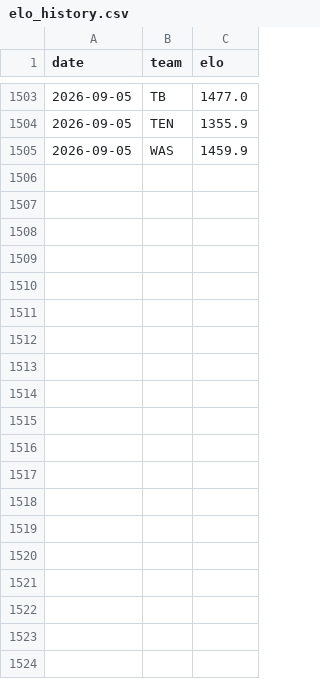
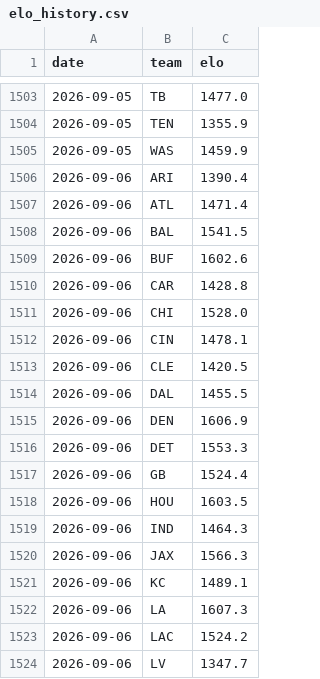
Before and after one commit to Cako18/gridiron-data, a CSV file: data/elo_history.csv, drawn as a sheet; only a part is shown, gaps mark what is left out; the diff covers the shown part only; the diff names each change by its address in the sheet, - before the commit and + after, or states it on an @@ line.

```diff
--- a/data/elo_history.csv
+++ b/data/elo_history.csv
+row 1506: 2026-09-06 | ARI | 1390.4
+row 1507: 2026-09-06 | ATL | 1471.4
+row 1508: 2026-09-06 | BAL | 1541.5
+row 1509: 2026-09-06 | BUF | 1602.6
+row 1510: 2026-09-06 | CAR | 1428.8
+row 1511: 2026-09-06 | CHI | 1528.0
+row 1512: 2026-09-06 | CIN | 1478.1
+row 1513: 2026-09-06 | CLE | 1420.5
+row 1514: 2026-09-06 | DAL | 1455.5
+row 1515: 2026-09-06 | DEN | 1606.9
+row 1516: 2026-09-06 | DET | 1553.3
+row 1517: 2026-09-06 | GB | 1524.4
+row 1518: 2026-09-06 | HOU | 1603.5
+row 1519: 2026-09-06 | IND | 1464.3
+row 1520: 2026-09-06 | JAX | 1566.3
+row 1521: 2026-09-06 | KC | 1489.1
+row 1522: 2026-09-06 | LA | 1607.3
+row 1523: 2026-09-06 | LAC | 1524.2
+row 1524: 2026-09-06 | LV | 1347.7
```
Also changed, not shown: 13 added rows elsewhere in this file, data/line_history.csv, 3 other files.
